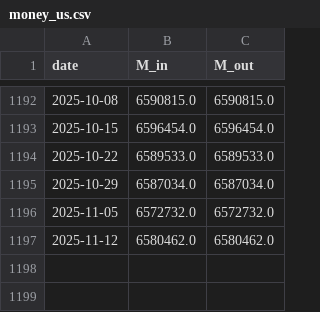
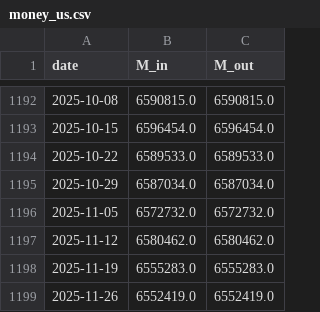
Before and after one commit to ToppyMicroServices/2025_11_Thermo_Credit, a CSV file: data/money_us.csv, drawn as a sheet; only a part is shown, gaps mark what is left out.

```diff
--- a/data/money_us.csv
+++ b/data/money_us.csv
@@ -1197 +1197,3 @@ date,M_in,M_out
 2025-11-12,6580462.0,6580462.0
+2025-11-19,6555283.0,6555283.0
+2025-11-26,6552419.0,6552419.0
```
Also changed, not shown: data/external_coupling_us.csv, data/reg_pressure_us.csv, 3 other files.
